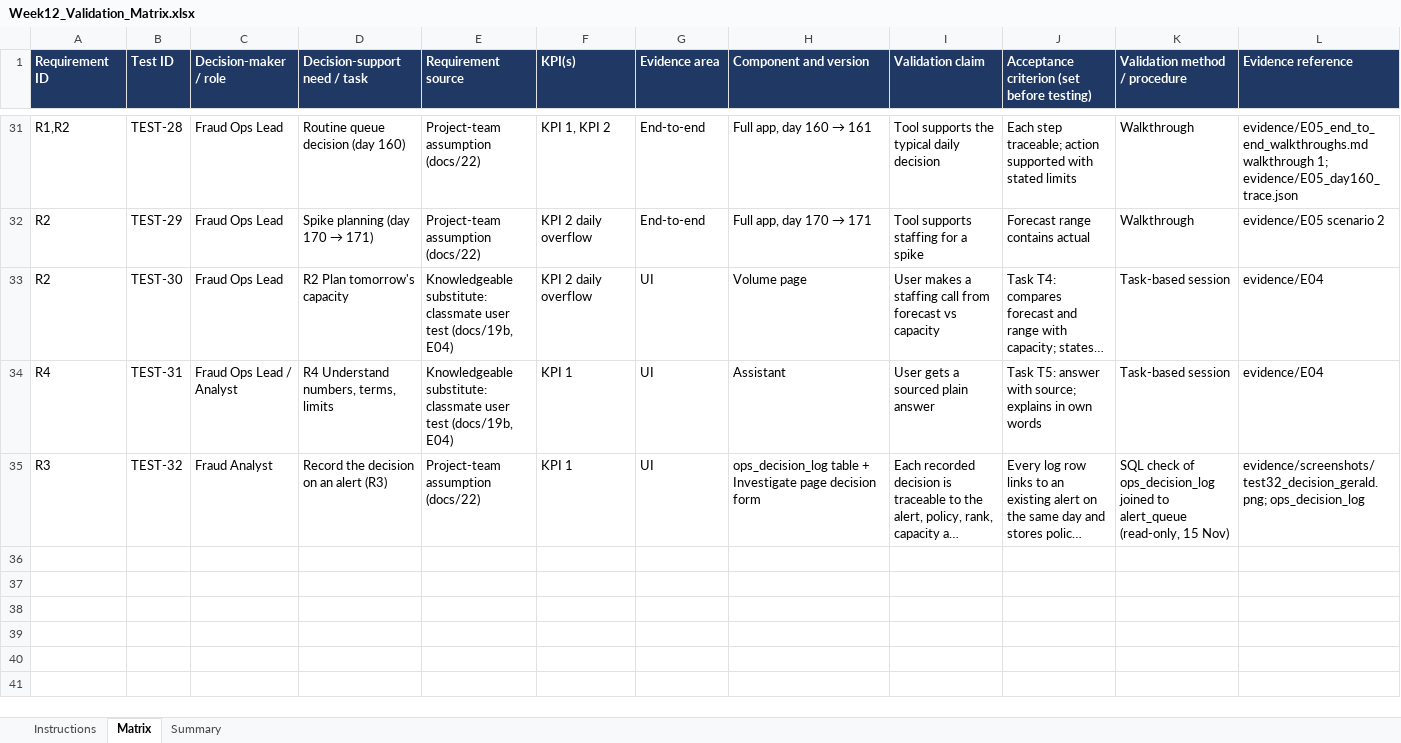
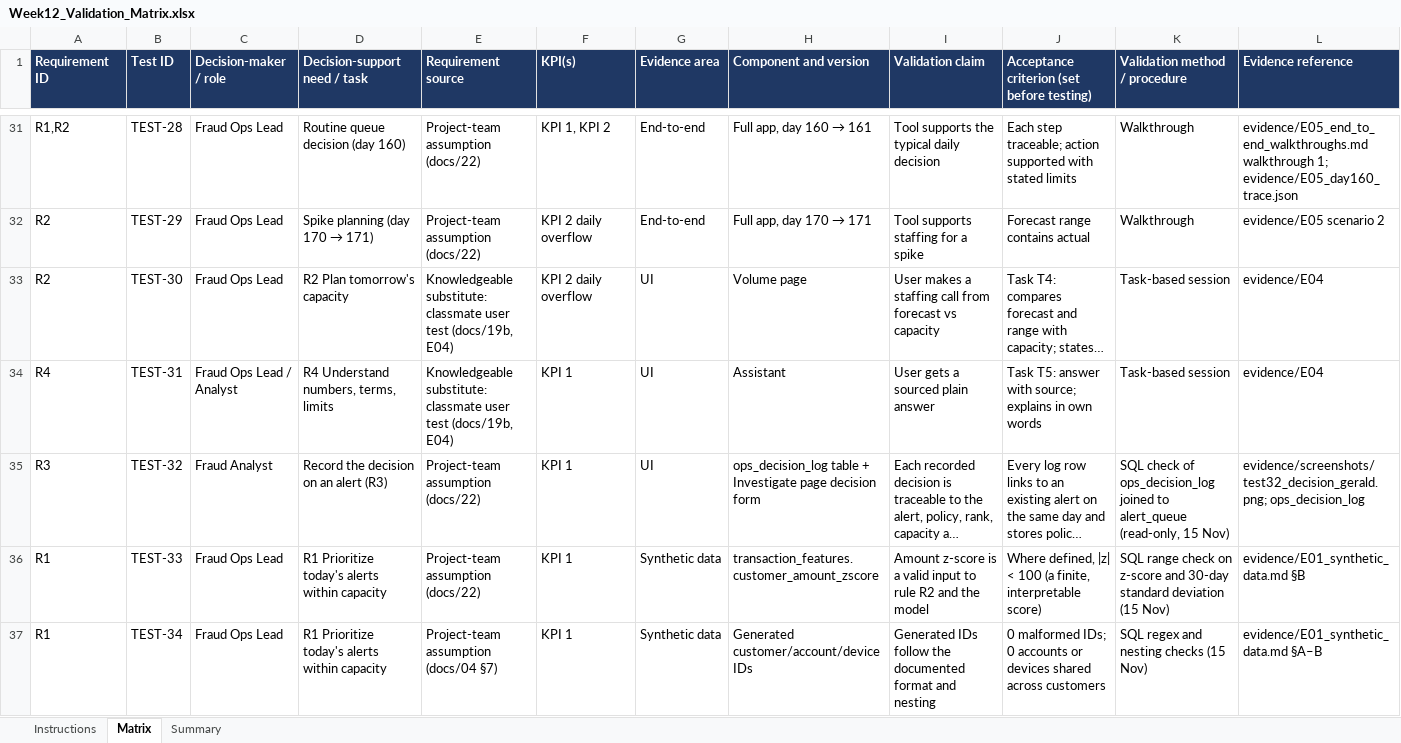
Before and after one commit to CodeWithBijay/fraud-operations-decision-intelligence, an Excel workbook: validation/Week12_Validation_Matrix.xlsx, sheet Matrix, drawn as a sheet; only a part is shown, gaps mark what is left out; long unchanged cells end in …; values as stored, in another font and other column widths than the file's, no borders; conditional formats not drawn; rows hold the shown columns only; the diff names each change by its address in the sheet, - before the commit and + after, or states it on an @@ line.

Commit message:
Section 3: variable dictionary, type/ID/nesting checks, z-score defect, subgroup rates

```diff
--- a/validation/Week12_Validation_Matrix.xlsx (sheet Matrix)
+++ b/validation/Week12_Validation_Matrix.xlsx (sheet Matrix)
+row 36: R1 | TEST-33 | Fraud Ops Lead | R1 Prioritize today's alerts within capacity | Project-team assumption (docs/22) | KPI 1 | Synthetic data | transaction_features.customer_amount_zscore | Amount z-score is a valid input to rule R2 and the model | Where defined, |z| < 100 (a finite, interpretable score) | SQL range check on z-score and 30-day standard deviation (15 Nov) | evidence/E01_synthetic_data.md §B
+row 37: R1 | TEST-34 | Fraud Ops Lead | R1 Prioritize today's alerts within capacity | Project-team assumption (docs/04 §7) | KPI 1 | Synthetic data | Generated customer/account/device IDs | Generated IDs follow the documented format and nesting | 0 malformed IDs; 0 accounts or devices shared across customers | SQL regex and nesting checks (15 Nov) | evidence/E01_synthetic_data.md §A–B
```
Also changed, not shown: 2 other files.
